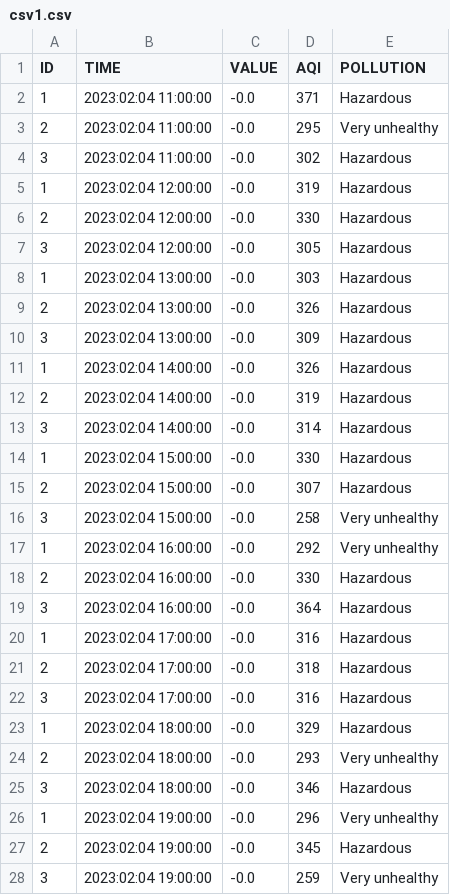
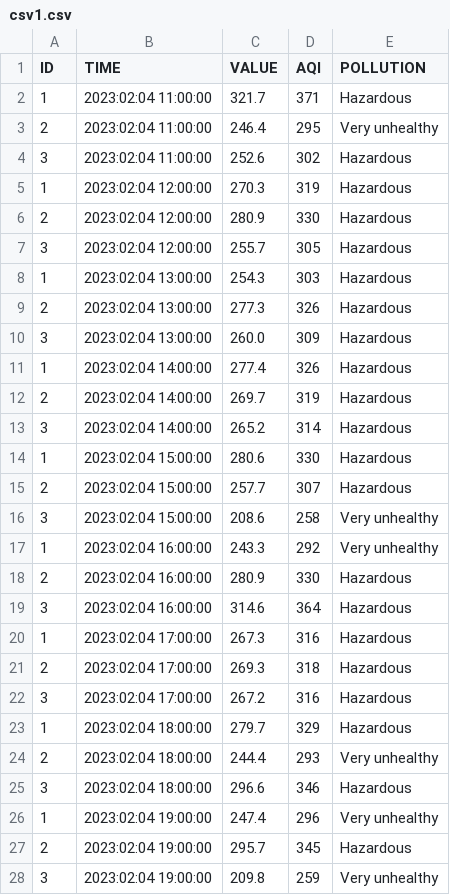
Before and after one commit to PhamCongTrang/Dust_process, a CSV file: Rebuild/output/csv1.csv, drawn as a sheet; only a part is shown; the diff covers the shown part only.

```diff
--- a/Rebuild/output/csv1.csv
+++ b/Rebuild/output/csv1.csv
@@ -1,28 +1,28 @@
 ID,TIME,VALUE,AQI,POLLUTION
-1,2023:02:04 11:00:00,-0.0,371,Hazardous
-2,2023:02:04 11:00:00,-0.0,295,Very unhealthy
-3,2023:02:04 11:00:00,-0.0,302,Hazardous
-1,2023:02:04 12:00:00,-0.0,319,Hazardous
-2,2023:02:04 12:00:00,-0.0,330,Hazardous
-3,2023:02:04 12:00:00,-0.0,305,Hazardous
-1,2023:02:04 13:00:00,-0.0,303,Hazardous
-2,2023:02:04 13:00:00,-0.0,326,Hazardous
-3,2023:02:04 13:00:00,-0.0,309,Hazardous
-1,2023:02:04 14:00:00,-0.0,326,Hazardous
-2,2023:02:04 14:00:00,-0.0,319,Hazardous
-3,2023:02:04 14:00:00,-0.0,314,Hazardous
-1,2023:02:04 15:00:00,-0.0,330,Hazardous
-2,2023:02:04 15:00:00,-0.0,307,Hazardous
-3,2023:02:04 15:00:00,-0.0,258,Very unhealthy
-1,2023:02:04 16:00:00,-0.0,292,Very unhealthy
-2,2023:02:04 16:00:00,-0.0,330,Hazardous
-3,2023:02:04 16:00:00,-0.0,364,Hazardous
-1,2023:02:04 17:00:00,-0.0,316,Hazardous
-2,2023:02:04 17:00:00,-0.0,318,Hazardous
-3,2023:02:04 17:00:00,-0.0,316,Hazardous
-1,2023:02:04 18:00:00,-0.0,329,Hazardous
-2,2023:02:04 18:00:00,-0.0,293,Very unhealthy
-3,2023:02:04 18:00:00,-0.0,346,Hazardous
-1,2023:02:04 19:00:00,-0.0,296,Very unhealthy
-2,2023:02:04 19:00:00,-0.0,345,Hazardous
-3,2023:02:04 19:00:00,-0.0,259,Very unhealthy
+1,2023:02:04 11:00:00,321.7,371,Hazardous
+2,2023:02:04 11:00:00,246.4,295,Very unhealthy
+3,2023:02:04 11:00:00,252.6,302,Hazardous
+1,2023:02:04 12:00:00,270.3,319,Hazardous
+2,2023:02:04 12:00:00,280.9,330,Hazardous
+3,2023:02:04 12:00:00,255.7,305,Hazardous
+1,2023:02:04 13:00:00,254.3,303,Hazardous
+2,2023:02:04 13:00:00,277.3,326,Hazardous
+3,2023:02:04 13:00:00,260.0,309,Hazardous
+1,2023:02:04 14:00:00,277.4,326,Hazardous
+2,2023:02:04 14:00:00,269.7,319,Hazardous
+3,2023:02:04 14:00:00,265.2,314,Hazardous
+1,2023:02:04 15:00:00,280.6,330,Hazardous
+2,2023:02:04 15:00:00,257.7,307,Hazardous
+3,2023:02:04 15:00:00,208.6,258,Very unhealthy
+1,2023:02:04 16:00:00,243.3,292,Very unhealthy
+2,2023:02:04 16:00:00,280.9,330,Hazardous
+3,2023:02:04 16:00:00,314.6,364,Hazardous
+1,2023:02:04 17:00:00,267.3,316,Hazardous
+2,2023:02:04 17:00:00,269.3,318,Hazardous
+3,2023:02:04 17:00:00,267.2,316,Hazardous
+1,2023:02:04 18:00:00,279.7,329,Hazardous
+2,2023:02:04 18:00:00,244.4,293,Very unhealthy
+3,2023:02:04 18:00:00,296.6,346,Hazardous
+1,2023:02:04 19:00:00,247.4,296,Very unhealthy
+2,2023:02:04 19:00:00,295.7,345,Hazardous
+3,2023:02:04 19:00:00,209.8,259,Very unhealthy
```
Also changed, not shown: 121 edited cells elsewhere in this file, 7 other files.
